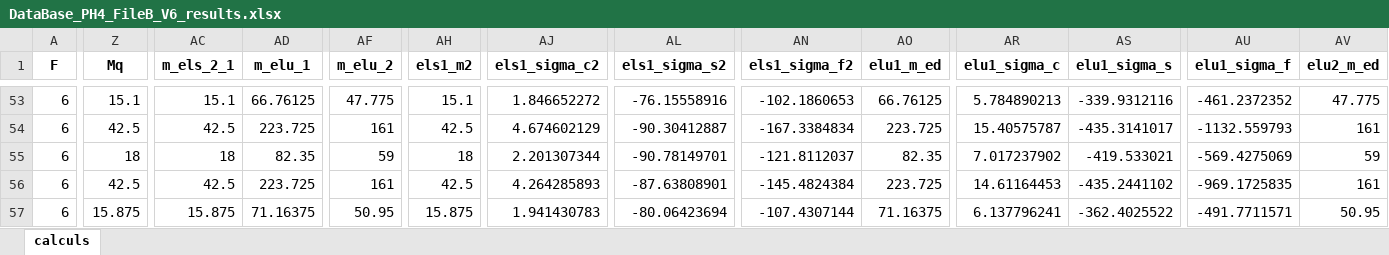
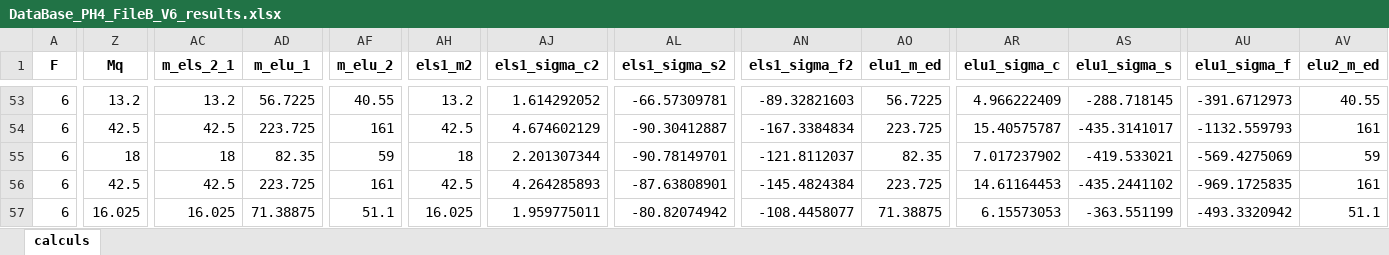
Before and after one commit to phil-vivant/Citallios, an Excel workbook: Calculs/PH4/DataBase_PH4_FileB_V6_results.xlsx, sheet calculs, drawn as a sheet; only a part is shown, gaps mark what is left out; values as stored, in another font and other column widths than the file's, no borders; the diff covers the shown part only; the diff names each change by its address in the sheet, - before the commit and + after, or states it on an @@ line.

```diff
--- a/Calculs/PH4/DataBase_PH4_FileB_V6_results.xlsx (sheet calculs)
+++ b/Calculs/PH4/DataBase_PH4_FileB_V6_results.xlsx (sheet calculs)
-Z53 (Mq): 15.1
+Z53 (Mq): 13.2
-AC53 (m_els_2_1): 15.1
+AC53 (m_els_2_1): 13.2
-AD53 (m_elu_1): 66.76125
+AD53 (m_elu_1): 56.7225
-AF53 (m_elu_2): 47.775
+AF53 (m_elu_2): 40.55
-AH53 (els1_m2): 15.1
+AH53 (els1_m2): 13.2
-AJ53 (els1_sigma_c2): 1.846652272
+AJ53 (els1_sigma_c2): 1.614292052
-AL53 (els1_sigma_s2): -76.15558916
+AL53 (els1_sigma_s2): -66.57309781
-AN53 (els1_sigma_f2): -102.1860653
+AN53 (els1_sigma_f2): -89.32821603
-AO53 (elu1_m_ed): 66.76125
+AO53 (elu1_m_ed): 56.7225
-AR53 (elu1_sigma_c): 5.784890213
+AR53 (elu1_sigma_c): 4.966222409
-AS53 (elu1_sigma_s): -339.9312116
+AS53 (elu1_sigma_s): -288.718145
-AU53 (elu1_sigma_f): -461.2372352
+AU53 (elu1_sigma_f): -391.6712973
-AV53 (elu2_m_ed): 47.775
+AV53 (elu2_m_ed): 40.55
-Z57 (Mq): 15.875
+Z57 (Mq): 16.025
-AC57 (m_els_2_1): 15.875
+AC57 (m_els_2_1): 16.025
-AD57 (m_elu_1): 71.16375
+AD57 (m_elu_1): 71.38875
-AF57 (m_elu_2): 50.95
+AF57 (m_elu_2): 51.1
-AH57 (els1_m2): 15.875
+AH57 (els1_m2): 16.025
-AJ57 (els1_sigma_c2): 1.941430783
+AJ57 (els1_sigma_c2): 1.959775011
-AL57 (els1_sigma_s2): -80.06423694
+AL57 (els1_sigma_s2): -80.82074942
-AN57 (els1_sigma_f2): -107.4307144
+AN57 (els1_sigma_f2): -108.4458077
-AO57 (elu1_m_ed): 71.16375
+AO57 (elu1_m_ed): 71.38875
-AR57 (elu1_sigma_c): 6.137796241
+AR57 (elu1_sigma_c): 6.15573053
-AS57 (elu1_sigma_s): -362.4025522
+AS57 (elu1_sigma_s): -363.551199
-AU57 (elu1_sigma_f): -491.7711571
+AU57 (elu1_sigma_f): -493.3320942
-AV57 (elu2_m_ed): 50.95
+AV57 (elu2_m_ed): 51.1
```
Also changed, not shown: 15 added rows and 134 edited cells elsewhere in this sheet, Calculs/PH4/DataBase_PH4_FileA_V6.xlsx, Calculs/PH4/DataBase_PH4_FileA_V6_results.xlsx, 2 other files.
